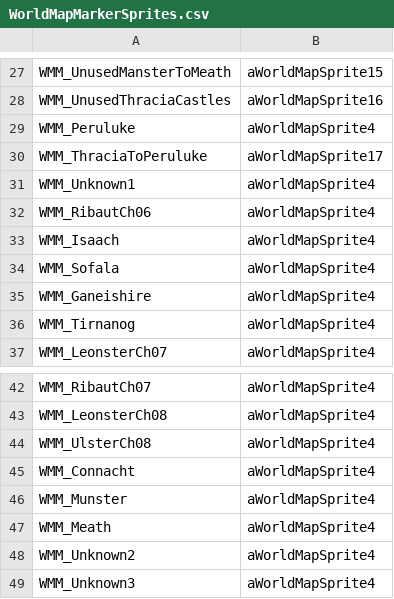
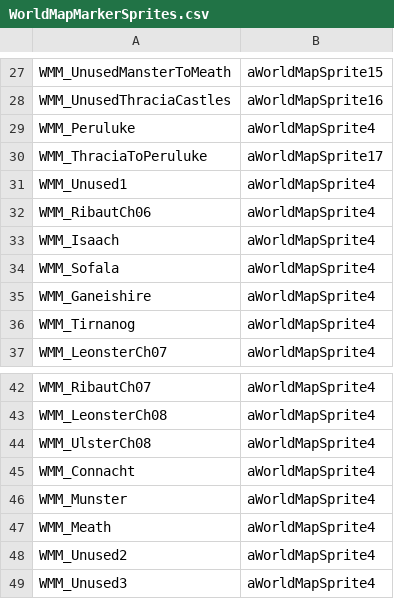
Before and after one commit to oliverwstein/FireEmblem4Disassembly, a CSV file: data/system/WorldMapMarkerSprites.csv, drawn as a sheet; only a part is shown, gaps mark what is left out.

```diff
--- a/data/system/WorldMapMarkerSprites.csv
+++ b/data/system/WorldMapMarkerSprites.csv
@@ -30,3 +30,3 @@ WMM_Peruluke,aWorldMapSprite4
 WMM_ThraciaToPeruluke,aWorldMapSprite17
-WMM_Unknown1,aWorldMapSprite4
+WMM_Unused1,aWorldMapSprite4
 WMM_RibautCh06,aWorldMapSprite4
@@ -47,3 +47,3 @@ WMM_Munster,aWorldMapSprite4
 WMM_Meath,aWorldMapSprite4
-WMM_Unknown2,aWorldMapSprite4
-WMM_Unknown3,aWorldMapSprite4
+WMM_Unused2,aWorldMapSprite4
+WMM_Unused3,aWorldMapSprite4
```
Also changed, not shown: data/PortraitGraphicPointers.csv, data/character/Gen1PlayerDeathQuoteTable.csv, 53 other files.
